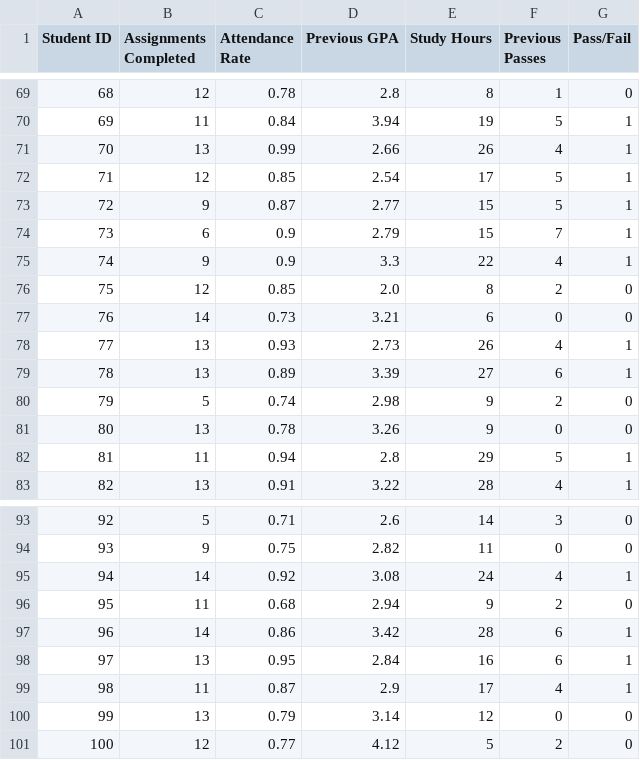
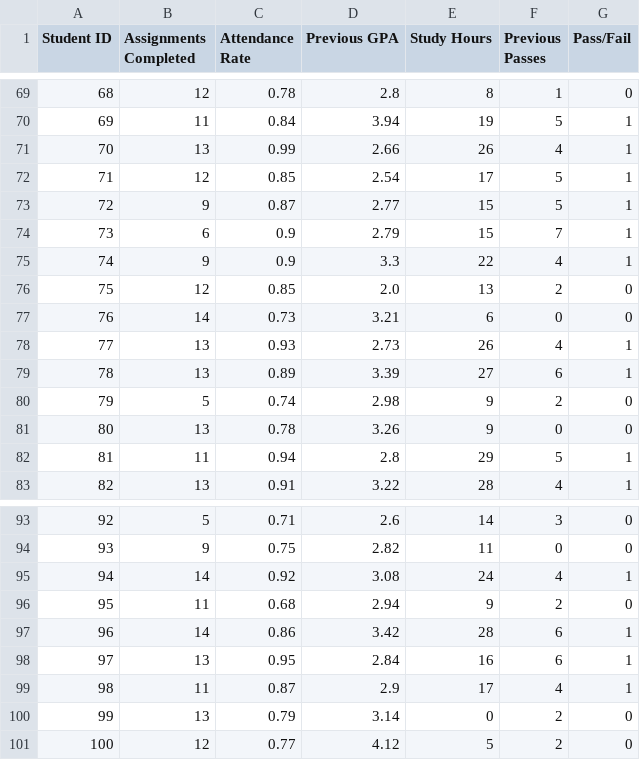
Before and after one commit to amrahmani/ML, a CSV file: student_data.csv, drawn as a sheet; only a part is shown, gaps mark what is left out; the diff covers the shown part only.

```diff
--- a/student_data.csv
+++ b/student_data.csv
@@ -75,3 +75,3 @@ Student ID,Assignments Completed,Attendance Rate,Previous GPA,Study Hours,Previo
 74,9,0.9,3.3,22,4,1
-75,12,0.85,2.0,8,2,0
+75,12,0.85,2.0,13,2,0
 76,14,0.73,3.21,6,0,0
@@ -99,3 +99,3 @@ Student ID,Assignments Completed,Attendance Rate,Previous GPA,Study Hours,Previo
 98,11,0.87,2.9,17,4,1
-99,13,0.79,3.14,12,0,0
+99,13,0.79,3.14,0,2,0
 100,12,0.77,4.12,5,2,0
```
Also changed, not shown: 12 edited cells elsewhere in this file.
